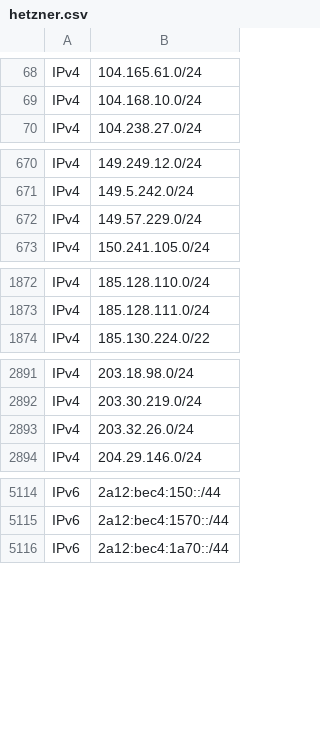
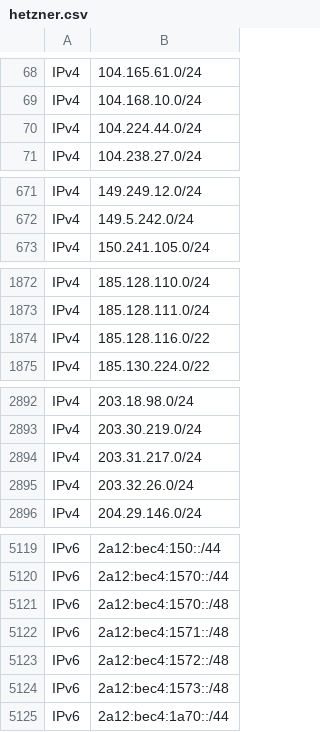
Before and after one commit to disposable/cloud-ip-ranges, a CSV file: csv/hetzner.csv, drawn as a sheet; only a part is shown, gaps mark what is left out; the diff covers the shown part only.

```diff
--- a/csv/hetzner.csv
+++ b/csv/hetzner.csv
@@ -69,2 +69,3 @@ IPv4,104.165.61.0/24
 IPv4,104.168.10.0/24
+IPv4,104.224.44.0/24
 IPv4,104.238.27.0/24
@@ -671,3 +672,2 @@ IPv4,149.249.12.0/24
 IPv4,149.5.242.0/24
-IPv4,149.57.229.0/24
 IPv4,150.241.105.0/24
@@ -1873,2 +1873,3 @@ IPv4,185.128.110.0/24
 IPv4,185.128.111.0/24
+IPv4,185.128.116.0/22
 IPv4,185.130.224.0/22
@@ -2892,2 +2893,3 @@ IPv4,203.18.98.0/24
 IPv4,203.30.219.0/24
+IPv4,203.31.217.0/24
 IPv4,203.32.26.0/24
@@ -5115,2 +5120,6 @@ IPv6,2a12:bec4:150::/44
 IPv6,2a12:bec4:1570::/44
+IPv6,2a12:bec4:1570::/48
+IPv6,2a12:bec4:1571::/48
+IPv6,2a12:bec4:1572::/48
+IPv6,2a12:bec4:1573::/48
 IPv6,2a12:bec4:1a70::/44
```
Also changed, not shown: 3 added rows elsewhere in this file, csv/aws-details.csv, csv/nforce.csv, 45 other files.
